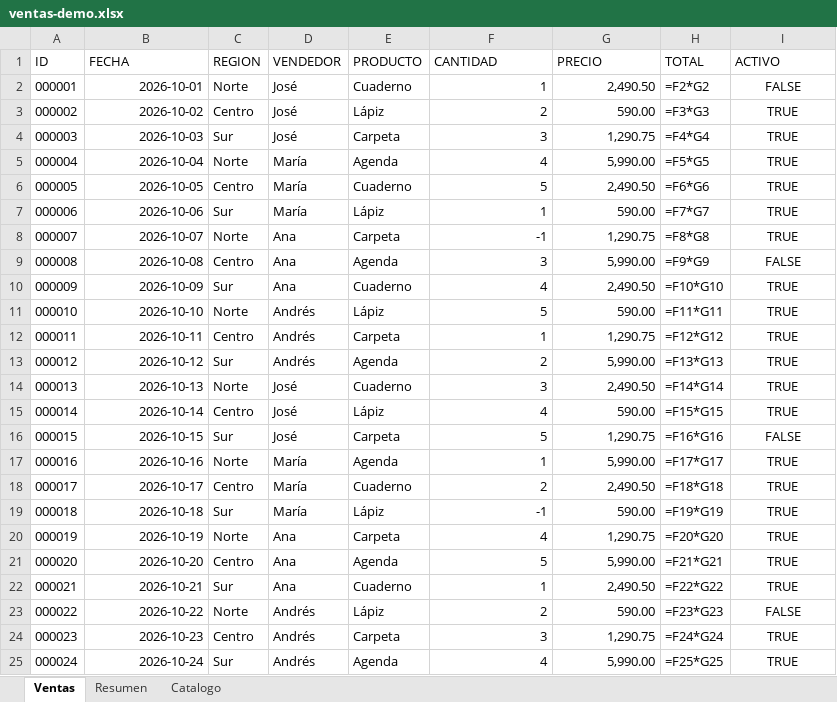
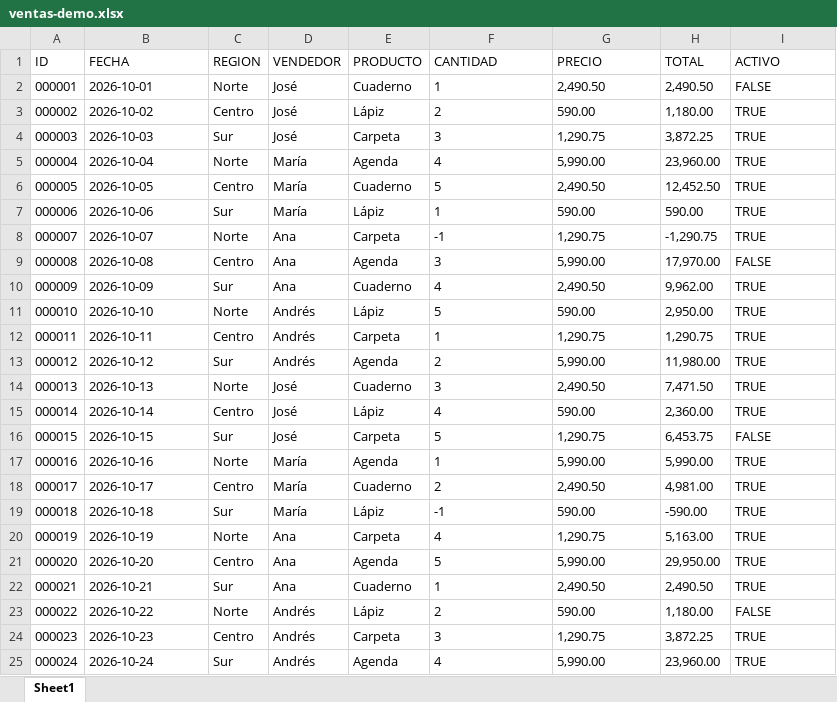
Before and after one commit to lnavarrocarter/vscode-table-viewer, an Excel workbook: examples/ventas-demo.xlsx, sheet Sheet1, drawn as a sheet; values as stored, in another font and other column widths than the file's, no borders; formulas are shown in place of their values; the diff names each change by its address in the sheet, - before the commit and + after, or states it on an @@ line.

```diff
--- a/examples/ventas-demo.xlsx (sheet Sheet1)
+++ b/examples/ventas-demo.xlsx (sheet Sheet1)
-sheet tab: Ventas
+sheet tab: Sheet1
-sheet tab: Resumen
-sheet tab: Catalogo
-B2:B25 alignment: right
+B2:B25 alignment: left
-F2:G25 alignment: right
+F2:G25 alignment: left
-H2 (TOTAL): =F2*G2
+H2 (TOTAL): 2,490.50
-I2:I25 alignment: center
+I2:I25 alignment: left
-H3 (TOTAL): =F3*G3
+H3 (TOTAL): 1,180.00
-H4 (TOTAL): =F4*G4
+H4 (TOTAL): 3,872.25
-H5 (TOTAL): =F5*G5
+H5 (TOTAL): 23,960.00
-H6 (TOTAL): =F6*G6
+H6 (TOTAL): 12,452.50
-H7 (TOTAL): =F7*G7
+H7 (TOTAL): 590.00
-H8 (TOTAL): =F8*G8
+H8 (TOTAL): -1,290.75
-H9 (TOTAL): =F9*G9
+H9 (TOTAL): 17,970.00
-H10 (TOTAL): =F10*G10
+H10 (TOTAL): 9,962.00
-H11 (TOTAL): =F11*G11
+H11 (TOTAL): 2,950.00
-H12 (TOTAL): =F12*G12
+H12 (TOTAL): 1,290.75
-H13 (TOTAL): =F13*G13
+H13 (TOTAL): 11,980.00
-H14 (TOTAL): =F14*G14
+H14 (TOTAL): 7,471.50
-H15 (TOTAL): =F15*G15
+H15 (TOTAL): 2,360.00
-H16 (TOTAL): =F16*G16
+H16 (TOTAL): 6,453.75
-H17 (TOTAL): =F17*G17
+H17 (TOTAL): 5,990.00
-H18 (TOTAL): =F18*G18
+H18 (TOTAL): 4,981.00
-H19 (TOTAL): =F19*G19
+H19 (TOTAL): -590.00
-H20 (TOTAL): =F20*G20
+H20 (TOTAL): 5,163.00
-H21 (TOTAL): =F21*G21
+H21 (TOTAL): 29,950.00
-H22 (TOTAL): =F22*G22
+H22 (TOTAL): 2,490.50
-H23 (TOTAL): =F23*G23
+H23 (TOTAL): 1,180.00
-H24 (TOTAL): =F24*G24
+H24 (TOTAL): 3,872.25
-H25 (TOTAL): =F25*G25
+H25 (TOTAL): 23,960.00
```
Also changed, not shown: 40 other files.
